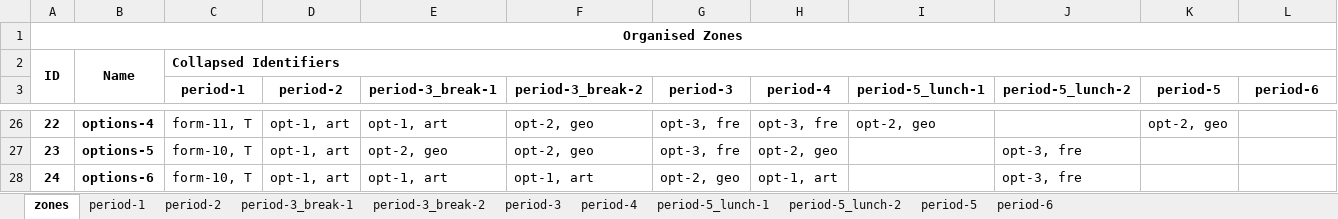
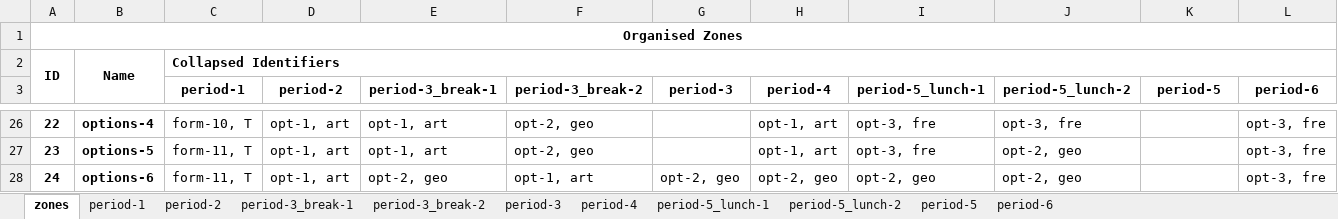
Before and after one commit to samgeorgedixon/entity_organisation_program, an Excel workbook: examples/example-timetable_school-org.xlsx, sheet zones, drawn as a sheet; only a part is shown, gaps mark what is left out; values as stored, in another font and other column widths than the file's, no borders; the diff covers the shown part only; the diff names each change by its address in the sheet, - before the commit and + after, or states it on an @@ line.

```diff
--- a/examples/example-timetable_school-org.xlsx (sheet zones)
+++ b/examples/example-timetable_school-org.xlsx (sheet zones)
-C26 (period-1): form-11, T
+C26 (period-1): form-10, T
-G26:G27 (period-3): opt-3, fre
+G26:G27 (period-3): (empty)
-H26 (period-4): opt-3, fre
+H26 (period-4): opt-1, art
-I26 (period-5_lunch-1): opt-2, geo
+I26 (period-5_lunch-1): opt-3, fre
-J26 (period-5_lunch-2): (empty)
+J26 (period-5_lunch-2): opt-3, fre
-K26 (period-5): opt-2, geo
+K26 (period-5): (empty)
-L26:L28 (period-6): (empty)
+L26:L28 (period-6): opt-3, fre
-C27:C28 (period-1): form-10, T
+C27:C28 (period-1): form-11, T
-E27 (period-3_break-1): opt-2, geo
+E27 (period-3_break-1): opt-1, art
-H27 (period-4): opt-2, geo
+H27 (period-4): opt-1, art
-I27 (period-5_lunch-1): (empty)
+I27 (period-5_lunch-1): opt-3, fre
-J27:J28 (period-5_lunch-2): opt-3, fre
+J27:J28 (period-5_lunch-2): opt-2, geo
-E28 (period-3_break-1): opt-1, art
+E28 (period-3_break-1): opt-2, geo
-H28 (period-4): opt-1, art
+H28 (period-4): opt-2, geo
-I28 (period-5_lunch-1): (empty)
+I28 (period-5_lunch-1): opt-2, geo
```
Also changed, not shown: 80 edited cells elsewhere in this sheet, sheet period-3_break-1, sheet period-5_lunch-2, sheet period-1, sheet period-2, sheet period-4, sheet period-5, 4 more sheets, examples/example-classroom_seating_plan-org.xlsx, examples/example-classroom_seating_plan.xlsx, 4 other files.
